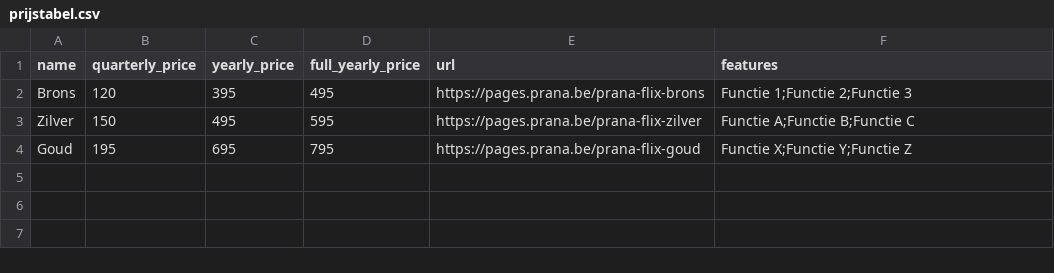
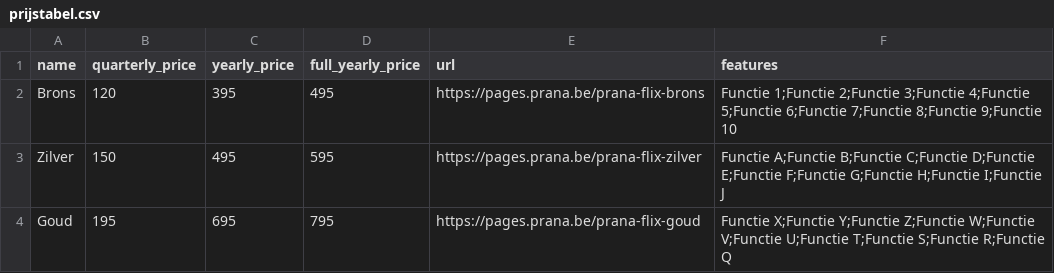
Before and after one commit to IrisWillemsPrana/FAQ-generator, a CSV file: uploads/prijstabel.csv, drawn as a sheet.

```diff
--- a/uploads/prijstabel.csv
+++ b/uploads/prijstabel.csv
@@ -1,4 +1,4 @@
 name,quarterly_price,yearly_price,full_yearly_price,url,features
-Brons,120,395,495,https://pages.prana.be/prana-flix-brons,Functie 1;Functie 2;Functie 3
-Zilver,150,495,595,https://pages.prana.be/prana-flix-zilver,Functie A;Functie B;Functie C
-Goud,195,695,795,https://pages.prana.be/prana-flix-goud,Functie X;Functie Y;Functie Z
+Brons,120,395,495,https://pages.prana.be/prana-flix-brons,Functie 1;Functie 2;Functie 3;Functie 4;Functie 5;Functie 6;Functie 7;Functie 8;Functie 9;Functie 10
+Zilver,150,495,595,https://pages.prana.be/prana-flix-zilver,Functie A;Functie B;Functie C;Functie D;Functie E;Functie F;Functie G;Functie H;Functie I;Functie J
+Goud,195,695,795,https://pages.prana.be/prana-flix-goud,Functie X;Functie Y;Functie Z;Functie W;Functie V;Functie U;Functie T;Functie S;Functie R;Functie Q
```
Also changed, not shown: 2 other files.
